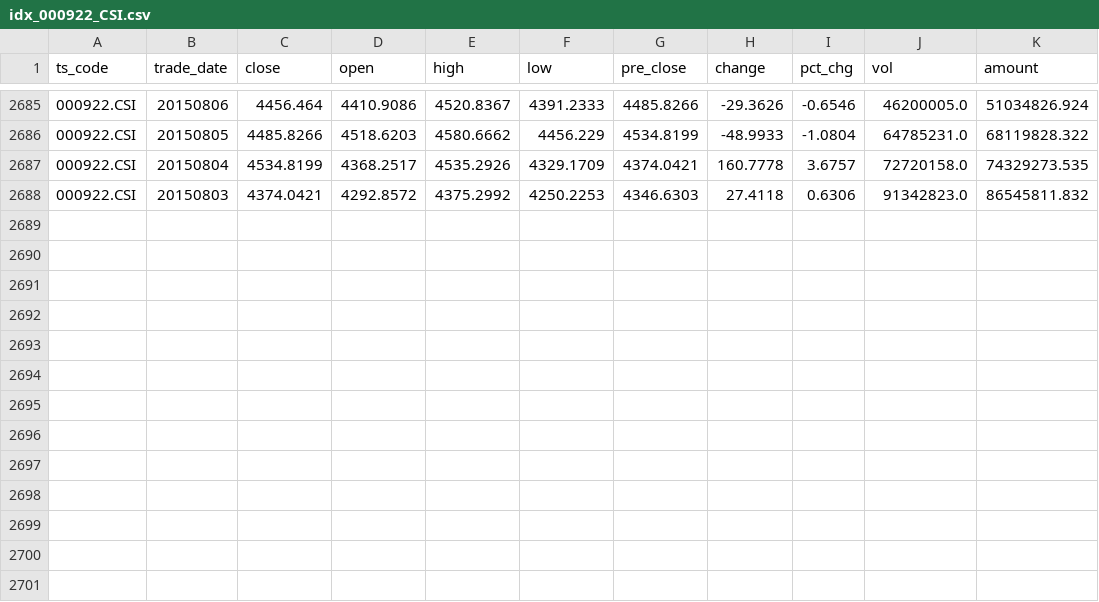
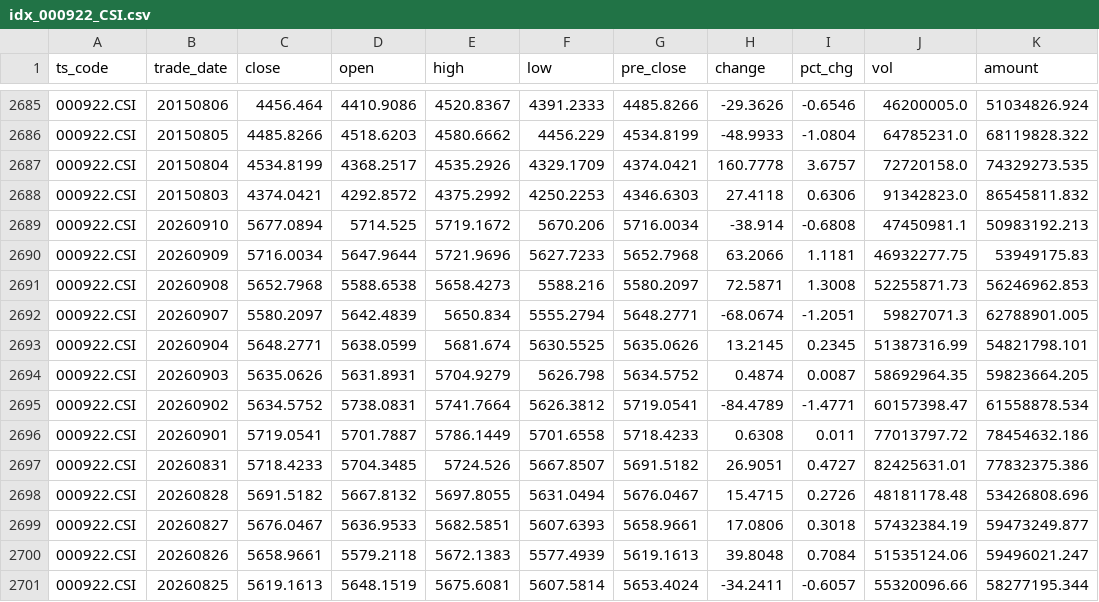
Before and after one commit to coo-moon/quanti, a CSV file: data/idx_000922_CSI.csv, drawn as a sheet; only a part is shown, gaps mark what is left out; the diff names each change by its address in the sheet, - before the commit and + after, or states it on an @@ line.

```diff
--- a/data/idx_000922_CSI.csv
+++ b/data/idx_000922_CSI.csv
+row 2689: 000922.CSI | 20260910 | 5677.0894 | 5714.525 | 5719.1672 | 5670.206 | 5716.0034 | -38.914 | -0.6808 | 47450981.1 | 50983192.213
+row 2690: 000922.CSI | 20260909 | 5716.0034 | 5647.9644 | 5721.9696 | 5627.7233 | 5652.7968 | 63.2066 | 1.1181 | 46932277.75 | 53949175.83
+row 2691: 000922.CSI | 20260908 | 5652.7968 | 5588.6538 | 5658.4273 | 5588.216 | 5580.2097 | 72.5871 | 1.3008 | 52255871.73 | 56246962.853
+row 2692: 000922.CSI | 20260907 | 5580.2097 | 5642.4839 | 5650.834 | 5555.2794 | 5648.2771 | -68.0674 | -1.2051 | 59827071.3 | 62788901.005
+row 2693: 000922.CSI | 20260904 | 5648.2771 | 5638.0599 | 5681.674 | 5630.5525 | 5635.0626 | 13.2145 | 0.2345 | 51387316.99 | 54821798.101
+row 2694: 000922.CSI | 20260903 | 5635.0626 | 5631.8931 | 5704.9279 | 5626.798 | 5634.5752 | 0.4874 | 0.0087 | 58692964.35 | 59823664.205
+row 2695: 000922.CSI | 20260902 | 5634.5752 | 5738.0831 | 5741.7664 | 5626.3812 | 5719.0541 | -84.4789 | -1.4771 | 60157398.47 | 61558878.534
+row 2696: 000922.CSI | 20260901 | 5719.0541 | 5701.7887 | 5786.1449 | 5701.6558 | 5718.4233 | 0.6308 | 0.011 | 77013797.72 | 78454632.186
+row 2697: 000922.CSI | 20260831 | 5718.4233 | 5704.3485 | 5724.526 | 5667.8507 | 5691.5182 | 26.9051 | 0.4727 | 82425631.01 | 77832375.386
+row 2698: 000922.CSI | 20260828 | 5691.5182 | 5667.8132 | 5697.8055 | 5631.0494 | 5676.0467 | 15.4715 | 0.2726 | 48181178.48 | 53426808.696
+row 2699: 000922.CSI | 20260827 | 5676.0467 | 5636.9533 | 5682.5851 | 5607.6393 | 5658.9661 | 17.0806 | 0.3018 | 57432384.19 | 59473249.877
+row 2700: 000922.CSI | 20260826 | 5658.9661 | 5579.2118 | 5672.1383 | 5577.4939 | 5619.1613 | 39.8048 | 0.7084 | 51535124.06 | 59496021.247
+row 2701: 000922.CSI | 20260825 | 5619.1613 | 5648.1519 | 5675.6081 | 5607.5814 | 5653.4024 | -34.2411 | -0.6057 | 55320096.66 | 58277195.344
```
Also changed, not shown: data/idx_000001_SH.csv, data/idx_000300_SH.csv, 15 other files.
